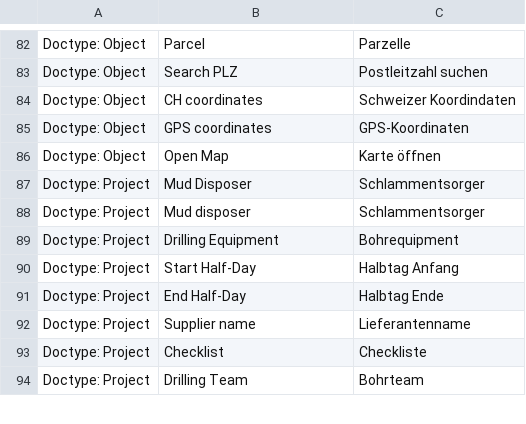
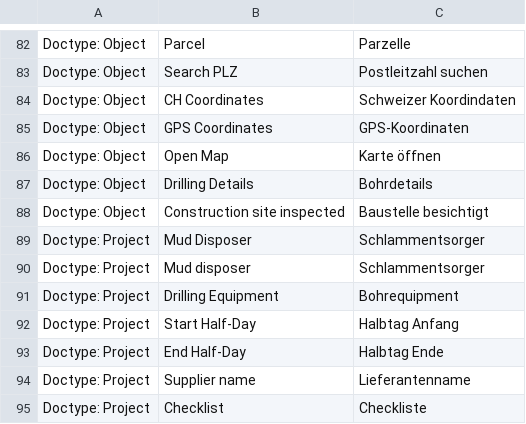
Before and after one commit to libracore/hb, a CSV file: heimbohrtechnik/translations/de.csv, drawn as a sheet; only a part is shown, gaps mark what is left out; the shorter side is filled out with more unchanged rows; the diff names each change by its address in the sheet, - before the commit and + after, or states it on an @@ line.

Commit message:
updated object

```diff
--- a/heimbohrtechnik/translations/de.csv
+++ b/heimbohrtechnik/translations/de.csv
-B84: CH coordinates
+B84: CH Coordinates
-B85: GPS coordinates
+B85: GPS Coordinates
+row 87: Doctype: Object | Drilling Details | Bohrdetails
+row 88: Doctype: Object | Construction site inspected | Baustelle besichtigt
```
Also changed, not shown: 2 other files.
